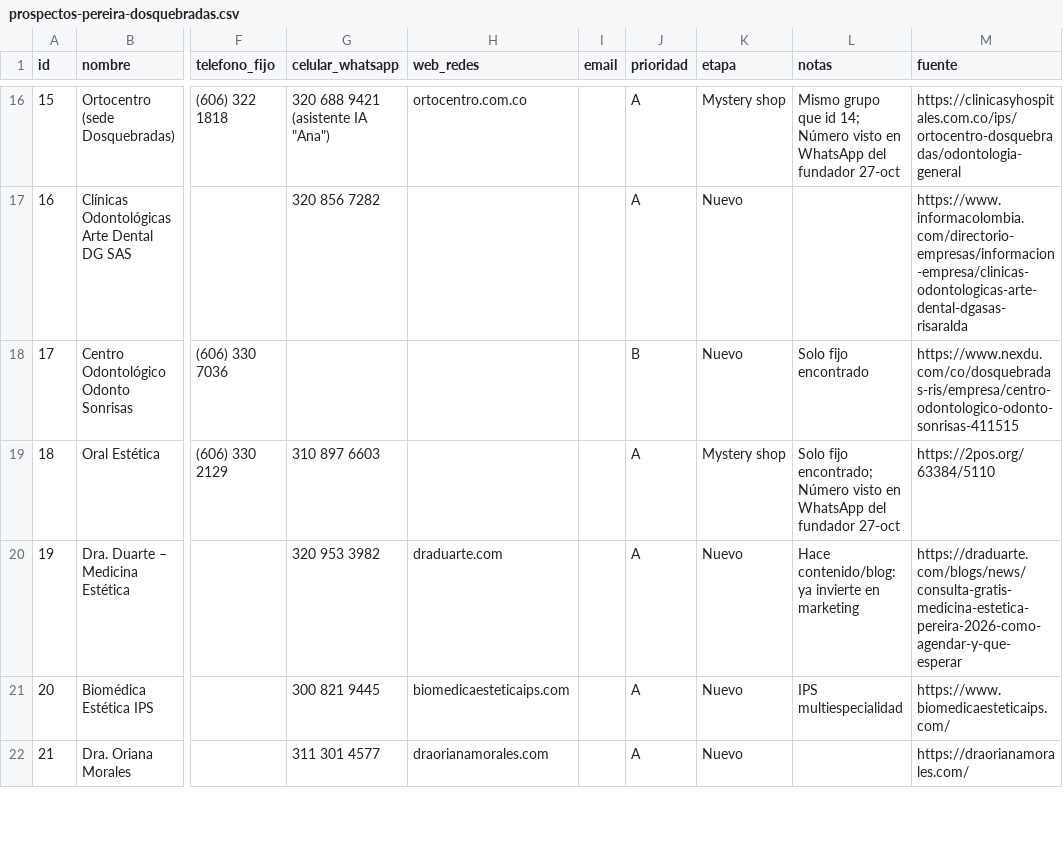
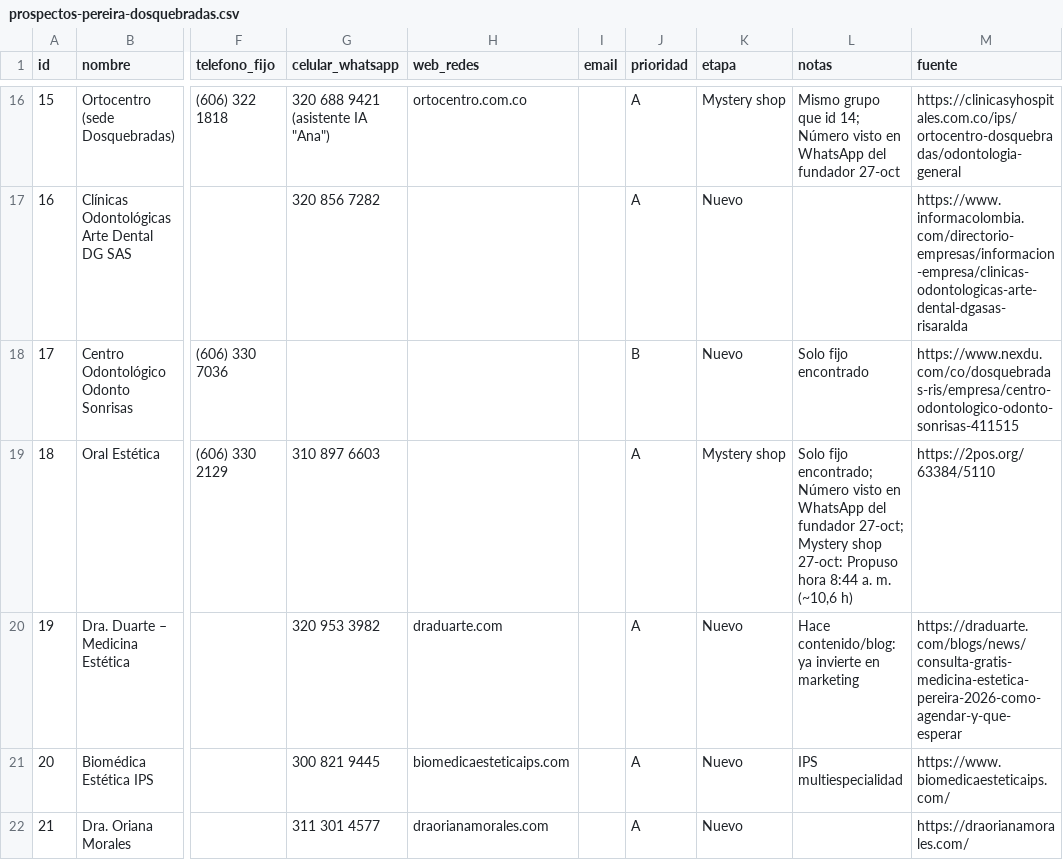
Before and after one commit to Jserna17/BussinesWhitClaude, a CSV file: prospectos/prospectos-pereira-dosquebradas.csv, drawn as a sheet; only a part is shown, gaps mark what is left out; the diff covers the shown part only; the diff names each change by its address in the sheet, - before the commit and + after, or states it on an @@ line.

```diff
--- a/prospectos/prospectos-pereira-dosquebradas.csv
+++ b/prospectos/prospectos-pereira-dosquebradas.csv
-L19 (notas): …del fundador 27-oct
+L19 (notas): …del fundador 27-oct; Mystery shop 27-oct: Propuso hora 8:44 a. m. (~10,6 h)
```
Also changed, not shown: 14 edited cells elsewhere in this file, prospectos/clinicas-dentales.csv, 3 other files.
